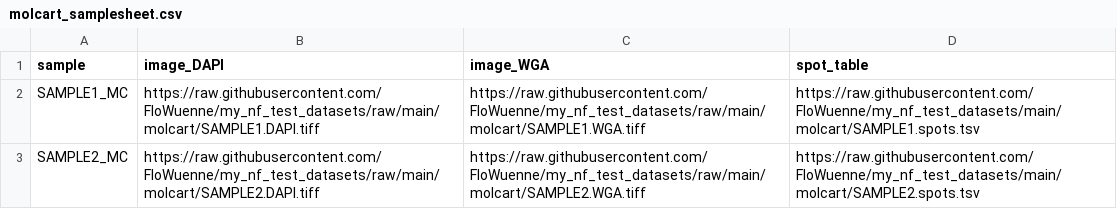
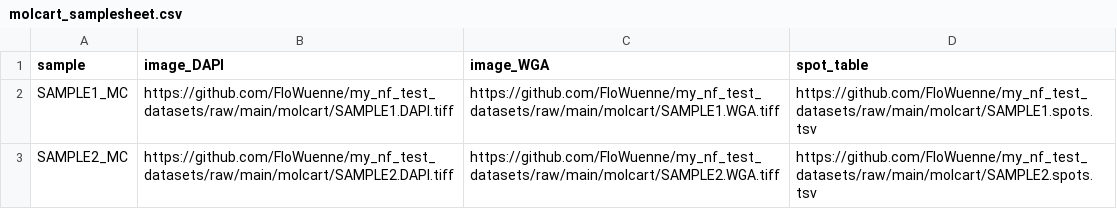
Before and after one commit to FloWuenne/my_nf_test_datasets, a CSV file: molcart/molcart_samplesheet.csv, drawn as a sheet.

Commit message:
Updated molcart samplesheet.

```diff
--- a/molcart/molcart_samplesheet.csv
+++ b/molcart/molcart_samplesheet.csv
@@ -1,3 +1,3 @@
 sample,image_DAPI,image_WGA,spot_table
-SAMPLE1_MC,https://raw.githubusercontent.com/FloWuenne/my_nf_test_datasets/raw/main/molcart/SAMPLE1.DAPI.tiff,https://raw.githubusercontent.com/FloWuenne/my_nf_test_datasets/raw/main/molcart/SAMPLE1.WGA.tiff,https://raw.githubusercontent.com/FloWuenne/my_nf_test_datasets/main/molcart/SAMPLE1.spots.tsv
-SAMPLE2_MC,https://raw.githubusercontent.com/FloWuenne/my_nf_test_datasets/raw/main/molcart/SAMPLE2.DAPI.tiff,https://raw.githubusercontent.com/FloWuenne/my_nf_test_datasets/raw/main/molcart/SAMPLE2.WGA.tiff,https://raw.githubusercontent.com/FloWuenne/my_nf_test_datasets/main/molcart/SAMPLE2.spots.tsv
+SAMPLE1_MC,https://github.com/FloWuenne/my_nf_test_datasets/raw/main/molcart/SAMPLE1.DAPI.tiff,https://github.com/FloWuenne/my_nf_test_datasets/raw/main/molcart/SAMPLE1.WGA.tiff,https://github.com/FloWuenne/my_nf_test_datasets/raw/main/molcart/SAMPLE1.spots.tsv
+SAMPLE2_MC,https://github.com/FloWuenne/my_nf_test_datasets/raw/main/molcart/SAMPLE2.DAPI.tiff,https://github.com/FloWuenne/my_nf_test_datasets/raw/main/molcart/SAMPLE2.WGA.tiff,https://github.com/FloWuenne/my_nf_test_datasets/raw/main/molcart/SAMPLE2.spots.tsv
```
